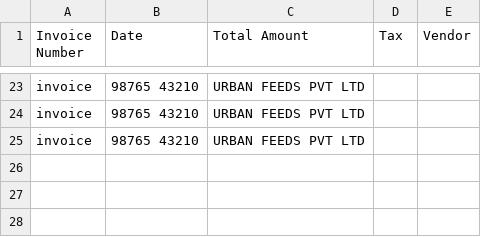
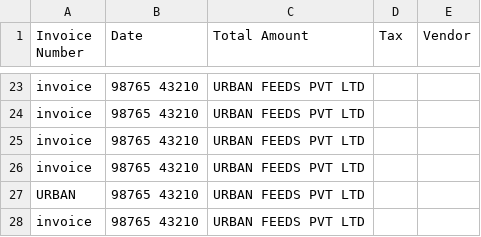
Before and after one commit to abhii-creep-hub/Financial_Doc_Analysis, a CSV file: invoice_database.csv, drawn as a sheet; only a part is shown, gaps mark what is left out.

```diff
--- a/invoice_database.csv
+++ b/invoice_database.csv
@@ -25 +25,4 @@ invoice,98765 43210,URBAN FEEDS PVT LTD,,
 invoice,98765 43210,URBAN FEEDS PVT LTD,,
+invoice,98765 43210,URBAN FEEDS PVT LTD,,
+URBAN,98765 43210,URBAN FEEDS PVT LTD,,
+invoice,98765 43210,URBAN FEEDS PVT LTD,,
```
Also changed, not shown: 1 other file.
